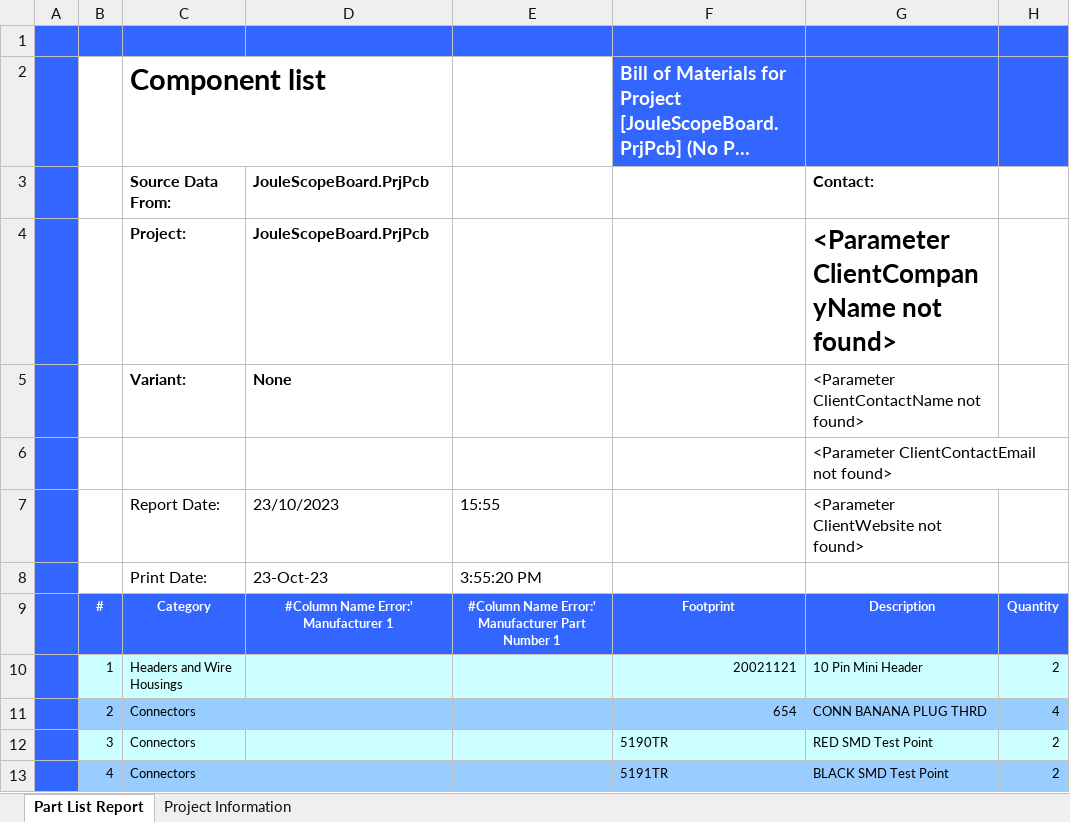
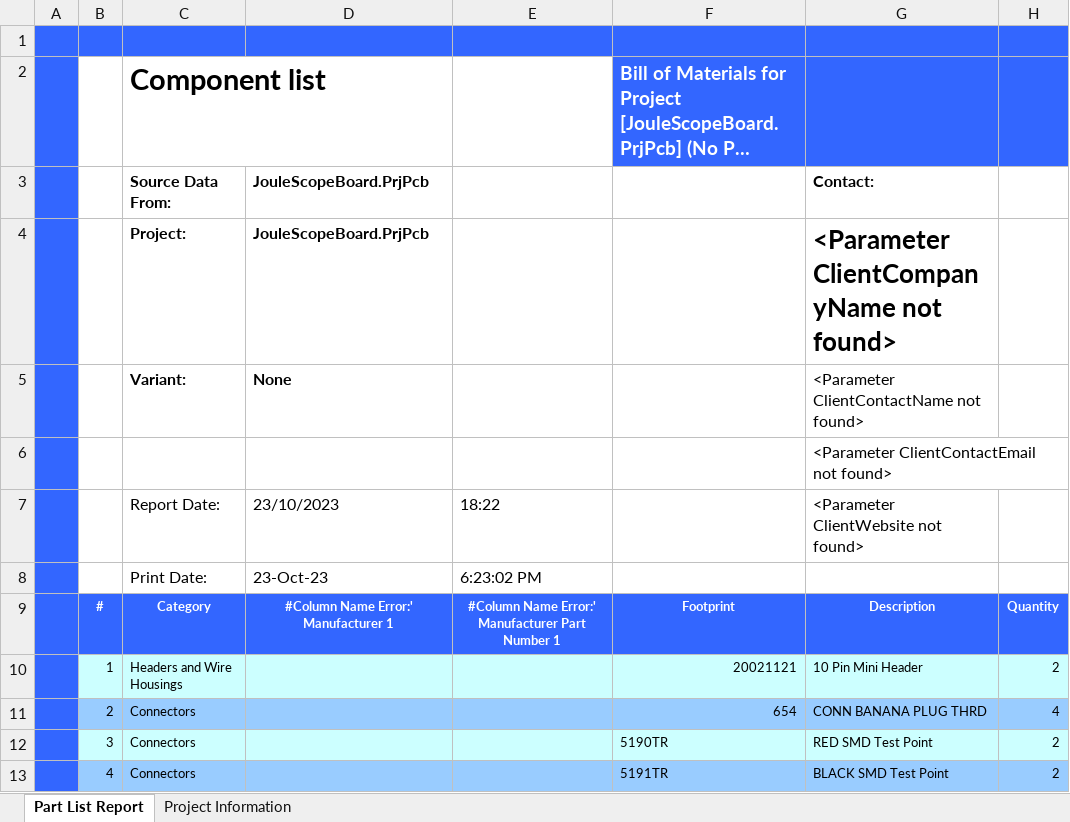
Before and after one commit to brian-silabs/JouleScopeBoard, an Excel workbook: Project Outputs for JouleScopeBoard/BOM/Bill of Materials-JouleScopeBoard.xlsx, sheet Part List Report, drawn as a sheet; only a part is shown; long unchanged cells end in …; values as stored, in another font and other column widths than the file's, no borders; charts and pictures and conditional formats not drawn; the diff names each change by its address in the sheet, - before the commit and + after, or states it on an @@ line.

```diff
--- a/Project Outputs for JouleScopeBoard/BOM/Bill of Materials-JouleScopeBoard.xlsx (sheet Part List Report)
+++ b/Project Outputs for JouleScopeBoard/BOM/Bill of Materials-JouleScopeBoard.xlsx (sheet Part List Report)
-E7: 15:55
+E7: 18:22
-E8: 3:55:20 PM
+E8: 6:23:02 PM
```
Also changed, not shown: sheet Project Information, 22 other files.
